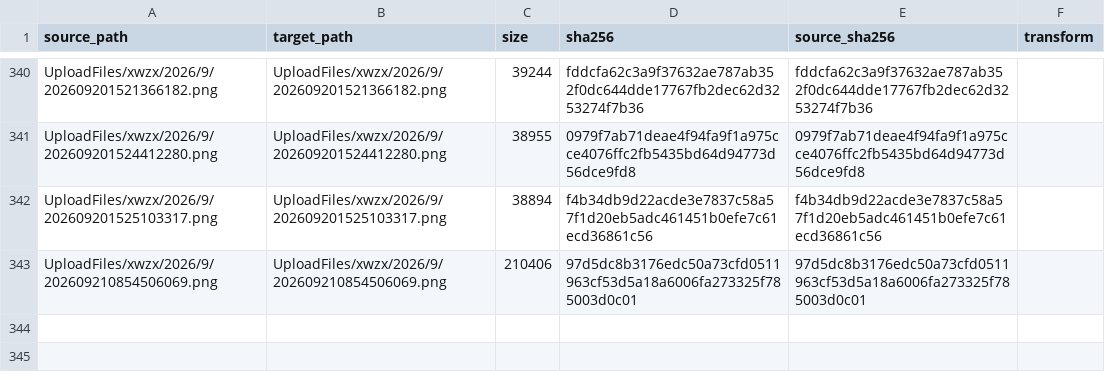
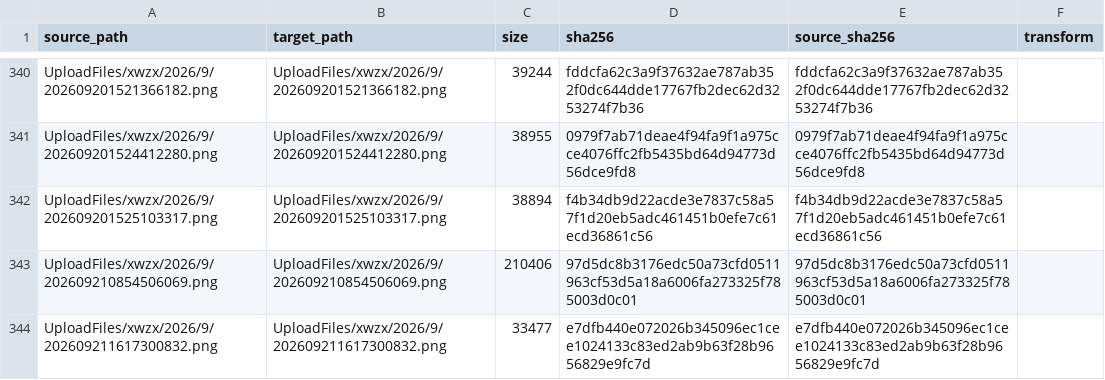
Before and after one commit to tangyixiao/Shaoxingyizhong-img-xwzx-2026-h2, a TSV file: manifest.tsv, drawn as a sheet; only a part is shown, gaps mark what is left out; the diff names each change by its address in the sheet, - before the commit and + after, or states it on an @@ line.

```diff
--- a/manifest.tsv
+++ b/manifest.tsv
+row 344: UploadFiles/xwzx/2026/9/202609211617300832.png | UploadFiles/xwzx/2026/9/202609211617300832.png | 33477 | e7dfb440e072026b345096ec1cee1024133c83ed2ab9b63f28b9656829e9fc7d | e7dfb440e072026b345096ec1cee1024133c83ed2ab9b63f28b9656829e9fc7d
```
Also changed, not shown: 1 other file.
